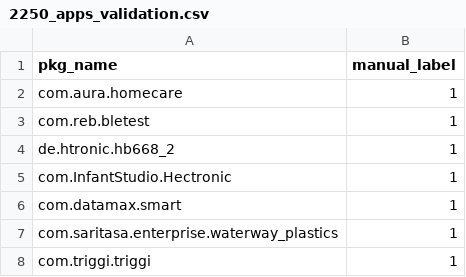
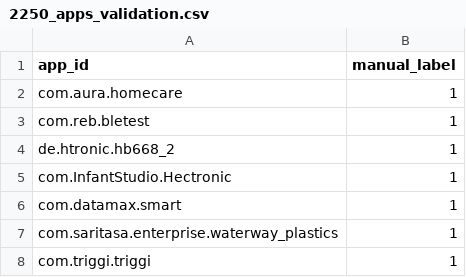
Before and after one commit to xinjin95/IoTSpotter, a CSV file: data/app_validation/2250_apps_validation.csv, drawn as a sheet; only a part is shown.

```diff
--- a/data/app_validation/2250_apps_validation.csv
+++ b/data/app_validation/2250_apps_validation.csv
@@ -1,2 +1,2 @@
-pkg_name,manual_label
+app_id,manual_label
 com.aura.homecare,1
```
Also changed, not shown: data/app_validation/917_1M_apps_validation.csv, data/app_validation/all_labeled_apps.csv, 2 other files.
